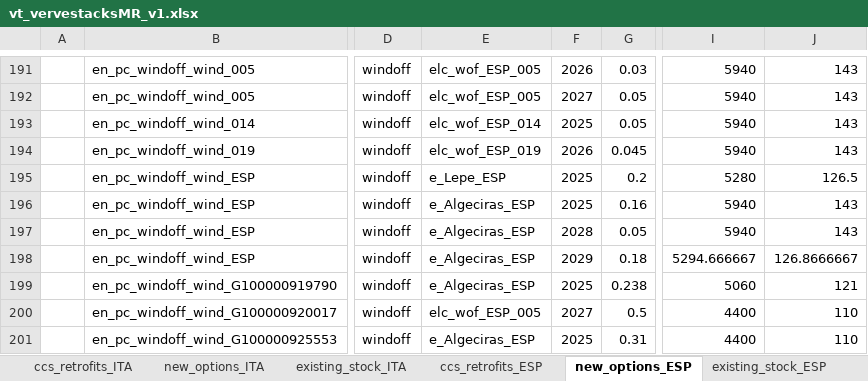
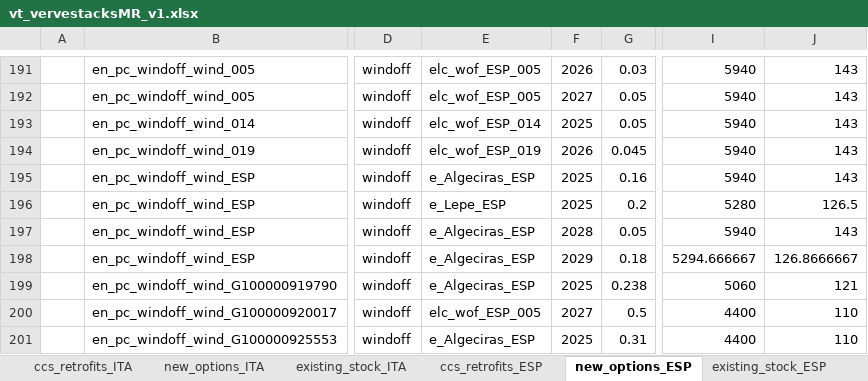
Before and after one commit to akanudia/VS_CEA_8C, an Excel workbook: vt_vervestacksMR_v1.xlsx, sheet new_options_ESP, drawn as a sheet; only a part is shown, gaps mark what is left out; values as stored, in another font and other column widths than the file's, no borders; the diff names each change by its address in the sheet, - before the commit and + after, or states it on an @@ line.

```diff
--- a/vt_vervestacksMR_v1.xlsx (sheet new_options_ESP)
+++ b/vt_vervestacksMR_v1.xlsx (sheet new_options_ESP)
-E195: e_Lepe_ESP
+E195: e_Algeciras_ESP
-G195: 0.2
+G195: 0.16
-I195: 5280
+I195: 5940
-J195: 126.5
+J195: 143
-E196: e_Algeciras_ESP
+E196: e_Lepe_ESP
-G196: 0.16
+G196: 0.2
-I196: 5940
+I196: 5280
-J196: 143
+J196: 126.5
```
Also changed, not shown: sheet existing_stock_DEU, sheet existing_stock_GBR, sheet existing_stock_ITA, sheet existing_stock_ESP, sheet existing_stock_FRA, sheet ccs_retrofits_DEU, 5 more sheets, SubRES_Tmpl/SubRES_Conventional.xlsx, SubRES_Tmpl/SubRES_New_RE.xlsx, 11 other files.
